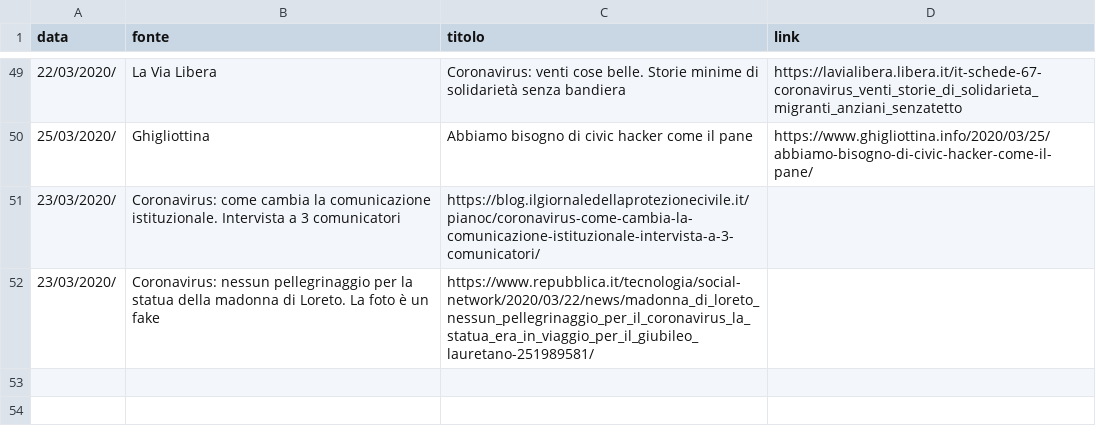
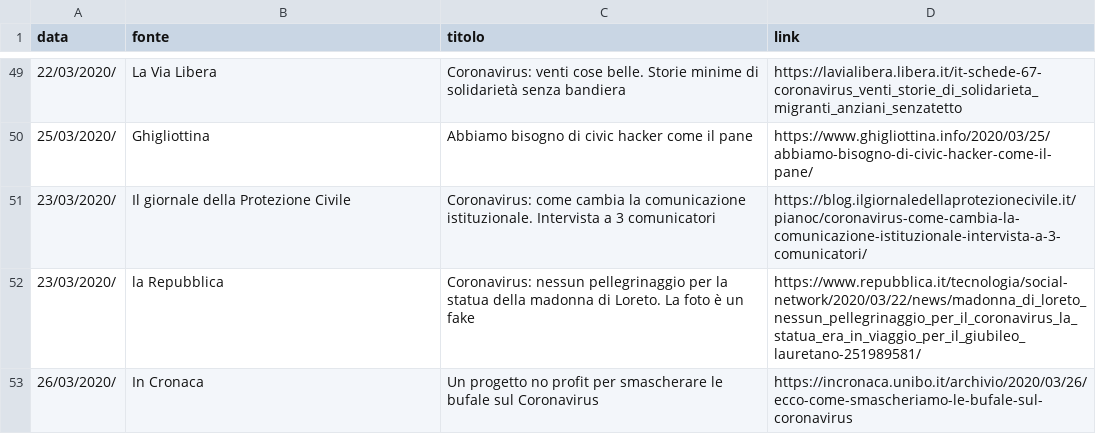
Before and after one commit to emergenzeHack/europehelp.info_data, a CSV file: press.csv, drawn as a sheet; only a part is shown, gaps mark what is left out.

Commit message:
Update press.csv

```diff
--- a/press.csv
+++ b/press.csv
@@ -50,3 +50,4 @@ data,fonte,titolo,link
 25/03/2020/,Ghigliottina,Abbiamo bisogno di civic hacker come il pane,https://www.ghigliottina.info/2020/03/25/abbiamo-bisogno-di-civic-hacker-come-il-pane/
-23/03/2020/,Coronavirus: come cambia la comunicazione istituzionale. Intervista a 3 comunicatori,https://blog.ilgiornaledellaprotezionecivile.it/pianoc/coronavirus-come-cambia-la-comunicazione-istituzionale-intervista-a-3-comunicatori/
-23/03/2020/,Coronavirus: nessun pellegrinaggio per la statua della madonna di Loreto. La foto è un fake,https://www.repubblica.it/tecnologia/social-network/2020/03/22/news/madonna_di_loreto_nessun_pellegrinaggio_per_il_coronavirus_la_statua_era_in_viaggio_per_il_giubileo_lauretano-251989581/
+23/03/2020/,Il giornale della Protezione Civile,Coronavirus: come cambia la comunicazione istituzionale. Intervista a 3 comunicatori,https://blog.ilgiornaledellaprotezionecivile.it/pianoc/coronavirus-come-cambia-la-comunicazione-istituzionale-intervista-a-3-comunicatori/
+23/03/2020/,la Repubblica,Coronavirus: nessun pellegrinaggio per la statua della madonna di Loreto. La foto è un fake,https://www.repubblica.it/tecnologia/social-network/2020/03/22/news/madonna_di_loreto_nessun_pellegrinaggio_per_il_coronavirus_la_statua_era_in_viaggio_per_il_giubileo_lauretano-251989581/
+26/03/2020/,In Cronaca,Un progetto no profit per smascherare le bufale sul Coronavirus,https://incronaca.unibo.it/archivio/2020/03/26/ecco-come-smascheriamo-le-bufale-sul-coronavirus
```
